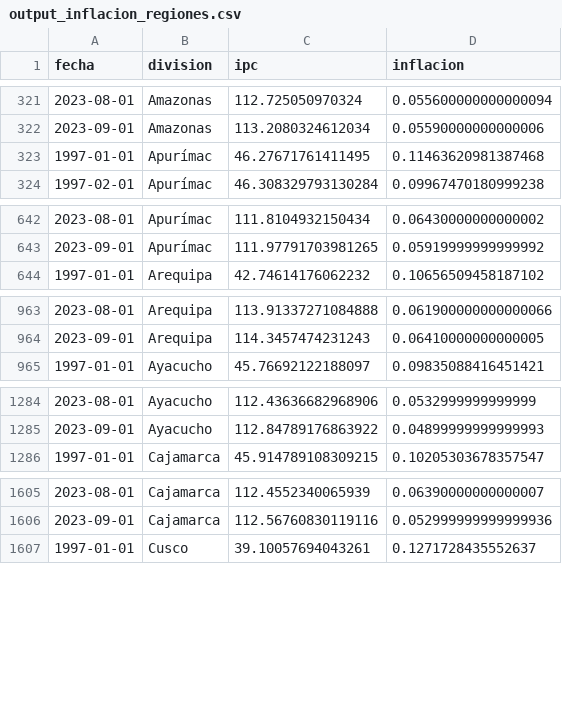
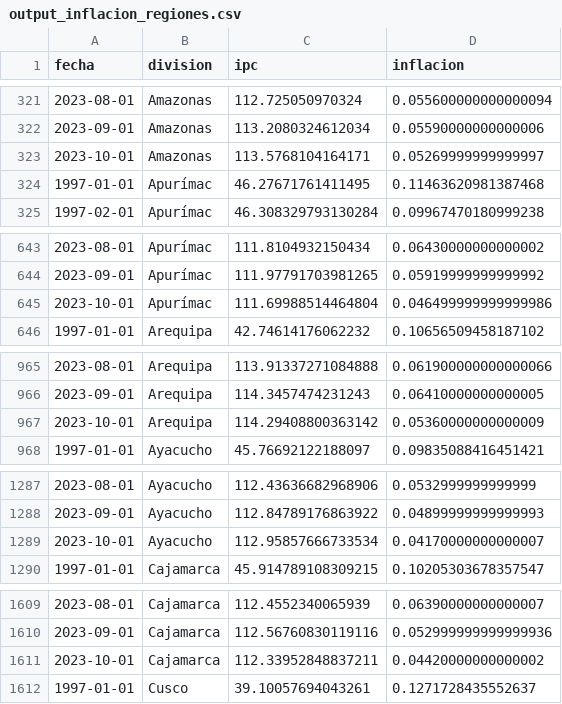
Before and after one commit to vfuentesc/IPE_DataViz, a CSV file: Inflacion/output_inflacion_regiones.csv, drawn as a sheet; only a part is shown, gaps mark what is left out; the diff covers the shown part only; the diff names each change by its address in the sheet, - before the commit and + after, or states it on an @@ line.

Commit message:
Add files via upload

```diff
--- a/Inflacion/output_inflacion_regiones.csv
+++ b/Inflacion/output_inflacion_regiones.csv
+row 323: 2023-10-01 | Amazonas | 113.5768104164171 | 0.05269999999999997
+row 645: 2023-10-01 | Apurímac | 111.69988514464804 | 0.046499999999999986
+row 967: 2023-10-01 | Arequipa | 114.29408800363142 | 0.05360000000000009
+row 1289: 2023-10-01 | Ayacucho | 112.95857666733534 | 0.04170000000000007
+row 1611: 2023-10-01 | Cajamarca | 112.33952848837211 | 0.04420000000000002
```
Also changed, not shown: 20 added rows elsewhere in this file.
